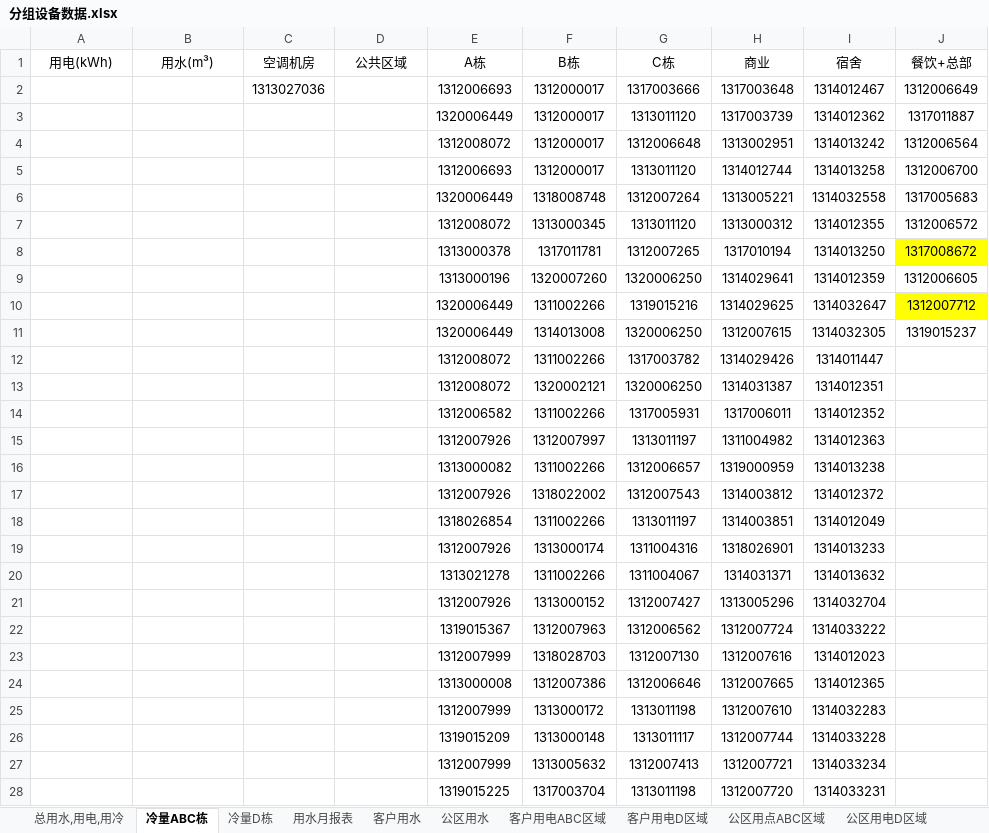
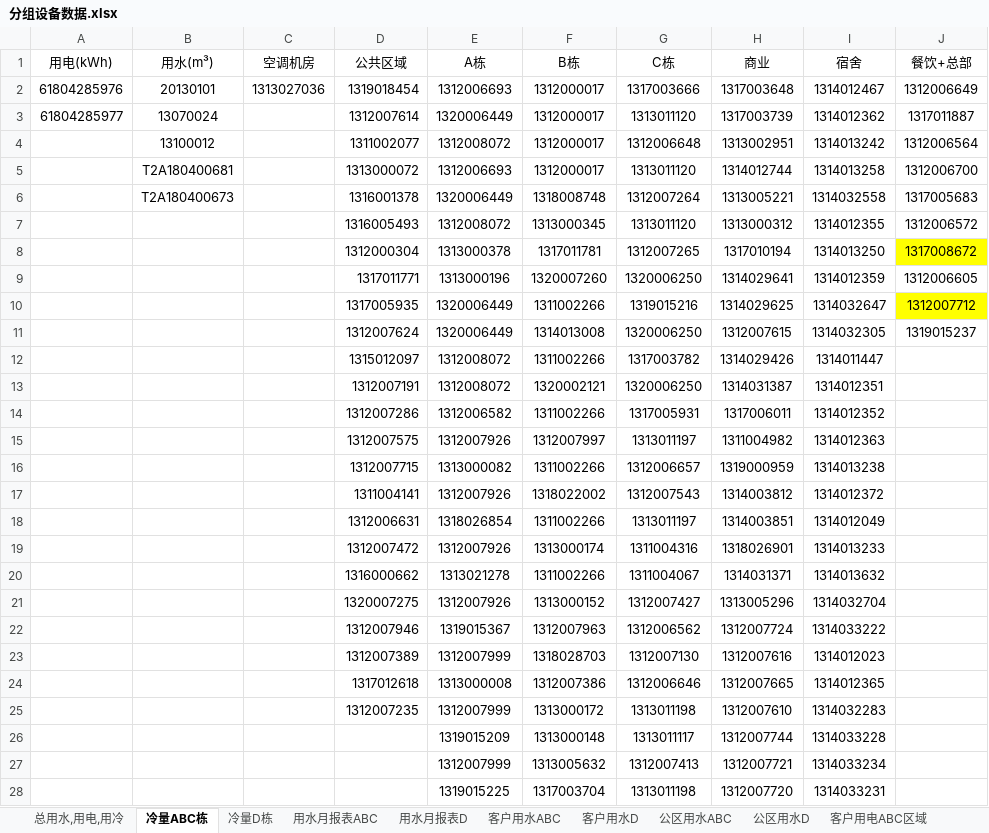
Before and after one commit to axuezi/python-data-processing, an Excel workbook: 分组设备数据.xlsx, sheet 冷量ABC栋, drawn as a sheet; only a part is shown; values as stored, in another font and other column widths than the file's, no borders; the diff names each change by its address in the sheet, - before the commit and + after, or states it on an @@ line.

```diff
--- a/分组设备数据.xlsx (sheet 冷量ABC栋)
+++ b/分组设备数据.xlsx (sheet 冷量ABC栋)
-sheet tab: 用水月报表
+sheet tab: 用水月报表ABC
-sheet tab: 客户用水
+sheet tab: 客户用水ABC
-sheet tab: 公区用水
+sheet tab: 公区用水ABC
+sheet tab: 用水月报表D
+sheet tab: 客户用水D
+sheet tab: 公区用水D
-A2 (用电(kWh)): (empty)
+A2 (用电(kWh)): 61804285976
-B2 (用水(m³)): (empty)
+B2 (用水(m³)): 20130101
-D2 (公共区域): (empty)
+D2 (公共区域): 1319018454
-A3 (用电(kWh)): (empty)
+A3 (用电(kWh)): 61804285977
-B3 (用水(m³)): (empty)
+B3 (用水(m³)): 13070024
-D3 (公共区域): (empty)
+D3 (公共区域): 1312007614
-B4 (用水(m³)): (empty)
+B4 (用水(m³)): 13100012
-D4 (公共区域): (empty)
+D4 (公共区域): 1311002077
-B5 (用水(m³)): (empty)
+B5 (用水(m³)): T2A180400681
-D5 (公共区域): (empty)
+D5 (公共区域): 1313000072
-B6 (用水(m³)): (empty)
+B6 (用水(m³)): T2A180400673
-D6 (公共区域): (empty)
+D6 (公共区域): 1316001378
-D7 (公共区域): (empty)
+D7 (公共区域): 1316005493
-D8 (公共区域): (empty)
+D8 (公共区域): 1312000304
-D9 (公共区域): (empty)
+D9 (公共区域): 1317011771
-D10 (公共区域): (empty)
+D10 (公共区域): 1317005935
-D11 (公共区域): (empty)
+D11 (公共区域): 1312007624
-D12 (公共区域): (empty)
+D12 (公共区域): 1315012097
-D13 (公共区域): (empty)
+D13 (公共区域): 1312007191
-D14 (公共区域): (empty)
+D14 (公共区域): 1312007286
-D15 (公共区域): (empty)
+D15 (公共区域): 1312007575
-D16 (公共区域): (empty)
+D16 (公共区域): 1312007715
-D17 (公共区域): (empty)
+D17 (公共区域): 1311004141
-D18 (公共区域): (empty)
+D18 (公共区域): 1312006631
-D19 (公共区域): (empty)
+D19 (公共区域): 1312007472
-D20 (公共区域): (empty)
+D20 (公共区域): 1316000662
-D21 (公共区域): (empty)
+D21 (公共区域): 1320007275
-D22 (公共区域): (empty)
+D22 (公共区域): 1312007946
-D23 (公共区域): (empty)
+D23 (公共区域): 1312007389
-D24 (公共区域): (empty)
+D24 (公共区域): 1317012618
-D25 (公共区域): (empty)
+D25 (公共区域): 1312007235
```
Also changed, not shown: sheet 总用水,用电,用冷, sheet 用水月报表ABC, sheet 公区用水ABC, sheet 冷量D栋, sheet 客户用水ABC, 6 other files.
